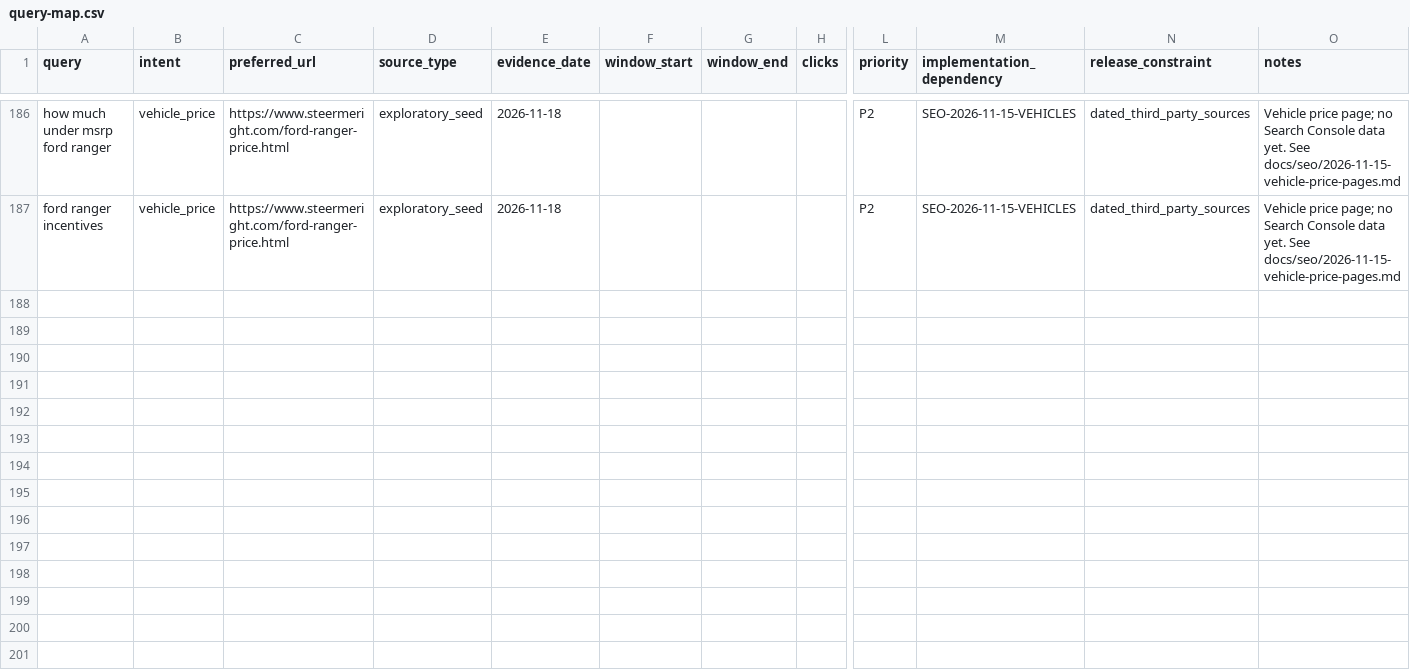
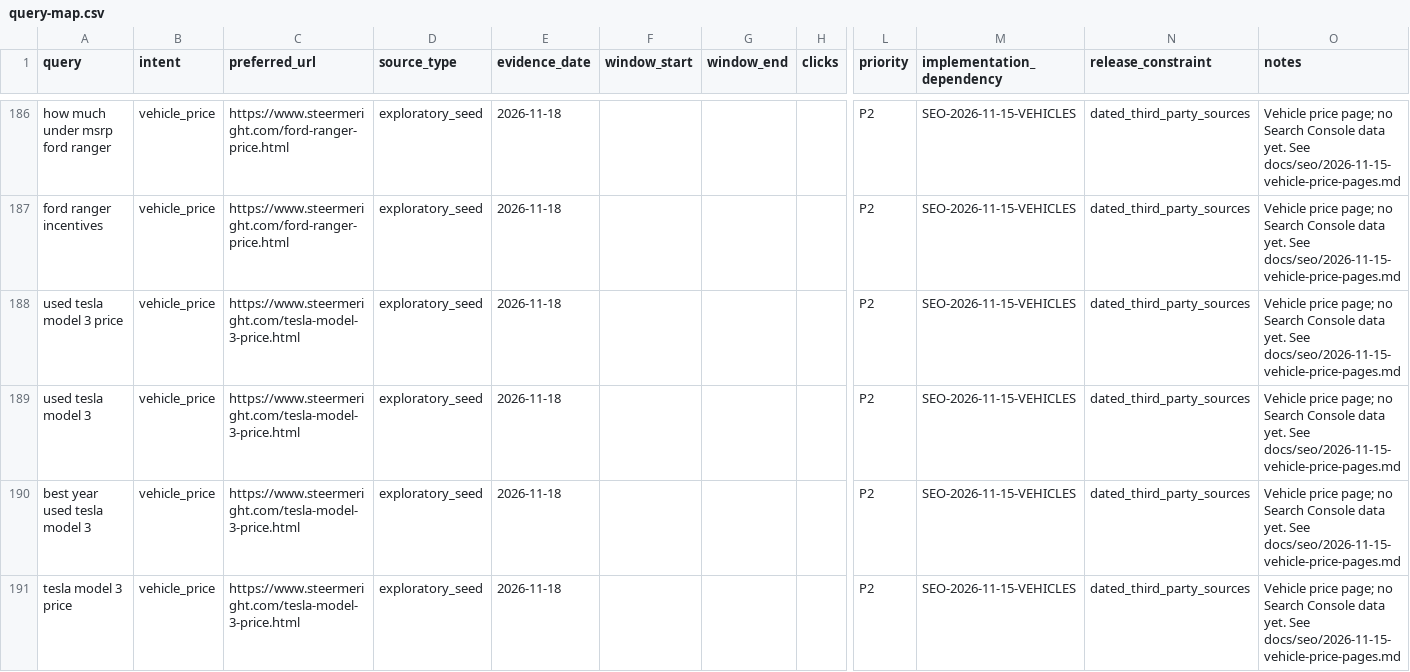
Before and after one commit to m1jenkins/Barton, a CSV file: docs/seo-execution/query-map.csv, drawn as a sheet; only a part is shown, gaps mark what is left out; rows hold the shown columns only; the diff names each change by its address in the sheet, - before the commit and + after, or states it on an @@ line.

```diff
--- a/docs/seo-execution/query-map.csv
+++ b/docs/seo-execution/query-map.csv
+row 188: used tesla model 3 price | vehicle_price | https://www.steermeright.com/tesla-model-3-price.html | exploratory_seed | 2026-11-18 |  |  |  | P2 | SEO-2026-11-15-VEHICLES | dated_third_party_sources | Vehicle price page; no Search Console data yet. See docs/seo/2026-11-15-vehicle-price-pages.md
+row 189: used tesla model 3 | vehicle_price | https://www.steermeright.com/tesla-model-3-price.html | exploratory_seed | 2026-11-18 |  |  |  | P2 | SEO-2026-11-15-VEHICLES | dated_third_party_sources | Vehicle price page; no Search Console data yet. See docs/seo/2026-11-15-vehicle-price-pages.md
+row 190: best year used tesla model 3 | vehicle_price | https://www.steermeright.com/tesla-model-3-price.html | exploratory_seed | 2026-11-18 |  |  |  | P2 | SEO-2026-11-15-VEHICLES | dated_third_party_sources | Vehicle price page; no Search Console data yet. See docs/seo/2026-11-15-vehicle-price-pages.md
+row 191: tesla model 3 price | vehicle_price | https://www.steermeright.com/tesla-model-3-price.html | exploratory_seed | 2026-11-18 |  |  |  | P2 | SEO-2026-11-15-VEHICLES | dated_third_party_sources | Vehicle price page; no Search Console data yet. See docs/seo/2026-11-15-vehicle-price-pages.md
```
Also changed, not shown: data/content-inventory.csv, 37 other files.
